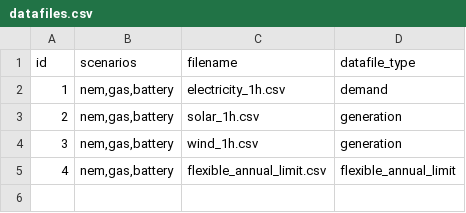
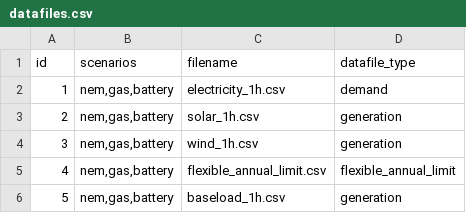
Before and after one commit to TimWeberRE100/FIRM_CE, a CSV file: firm_ce/config/datafiles.csv, drawn as a sheet; the diff names each change by its address in the sheet, - before the commit and + after, or states it on an @@ line.

Commit message:
ISP Data and scenarios

```diff
--- a/firm_ce/config/datafiles.csv
+++ b/firm_ce/config/datafiles.csv
+row 6: 5 | nem,gas,battery | baseload_1h.csv | generation
```
Also changed, not shown: firm_ce/config/storages.csv, 6 other files.
